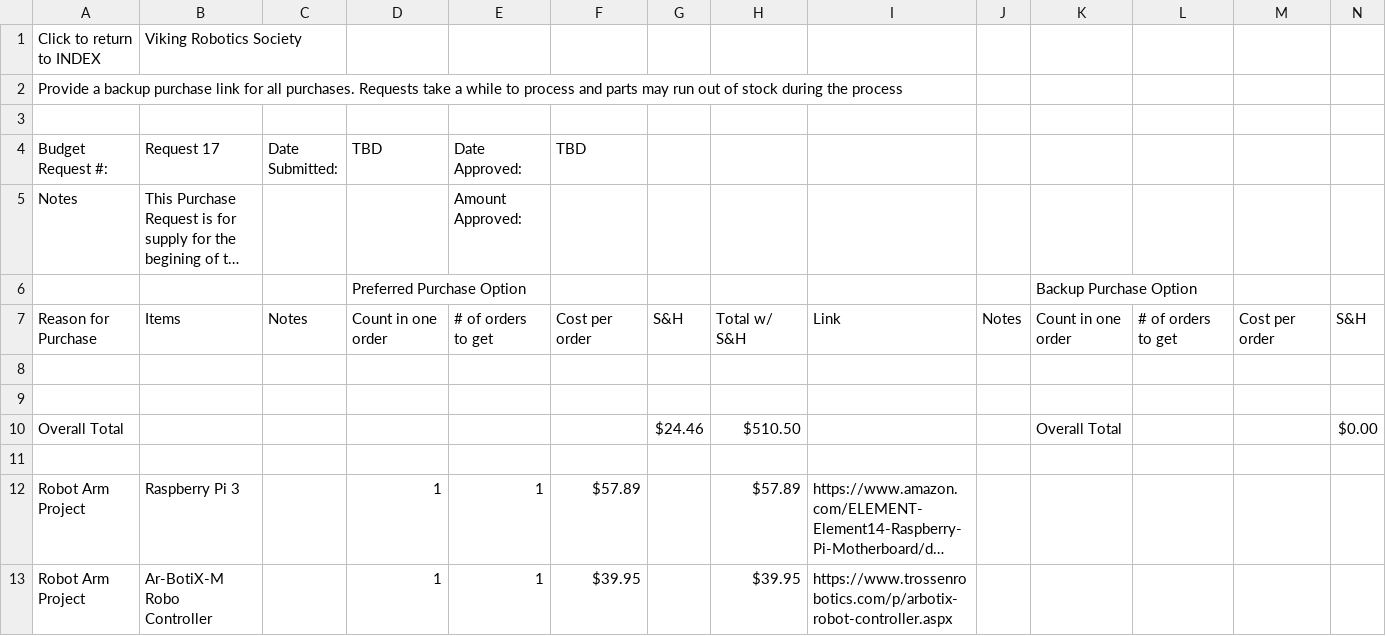
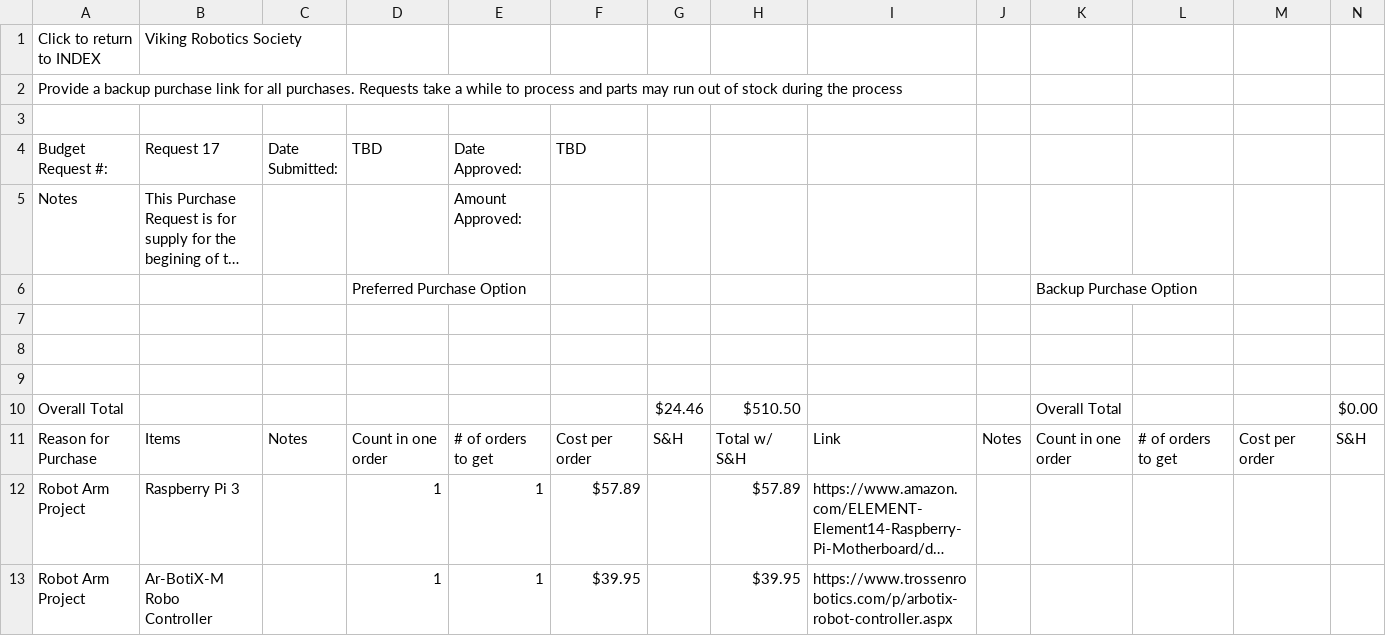
Before and after one commit to pdx-robotics/Robot-Arm, a CSV file: Purchase Request List - Request 17.csv, drawn as a sheet; only a part is shown; long unchanged cells end in …; rows hold the shown columns only; the diff names each change by its address in the sheet, - before the commit and + after, or states it on an @@ line.

Commit message:
Update Purchase Request List - Request 17.csv

```diff
--- a/Purchase Request List - Request 17.csv
+++ b/Purchase Request List - Request 17.csv
-row 7: Reason for Purchase | Items | Notes | Count in one order | # of orders to get | Cost per order | S&H | Total w/ S&H | Link | Notes | Count in one order | # of orders to get | Cost per order | S&H
+row 7: (empty)
-row 11: (empty)
+row 11: Reason for Purchase | Items | Notes | Count in one order | # of orders to get | Cost per order | S&H | Total w/ S&H | Link | Notes | Count in one order | # of orders to get | Cost per order | S&H
```
